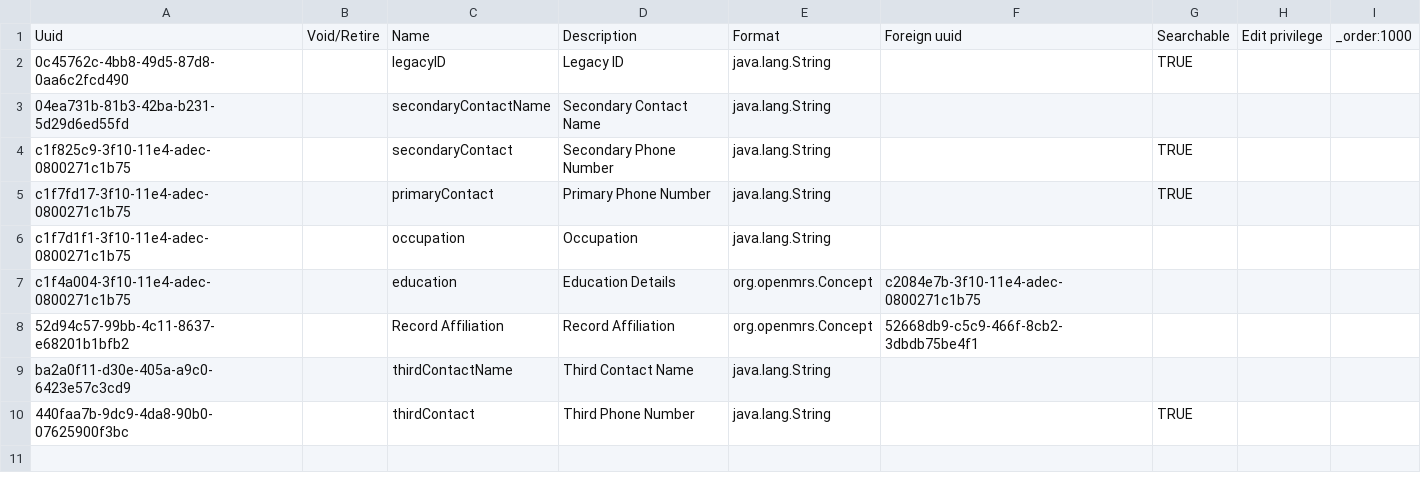
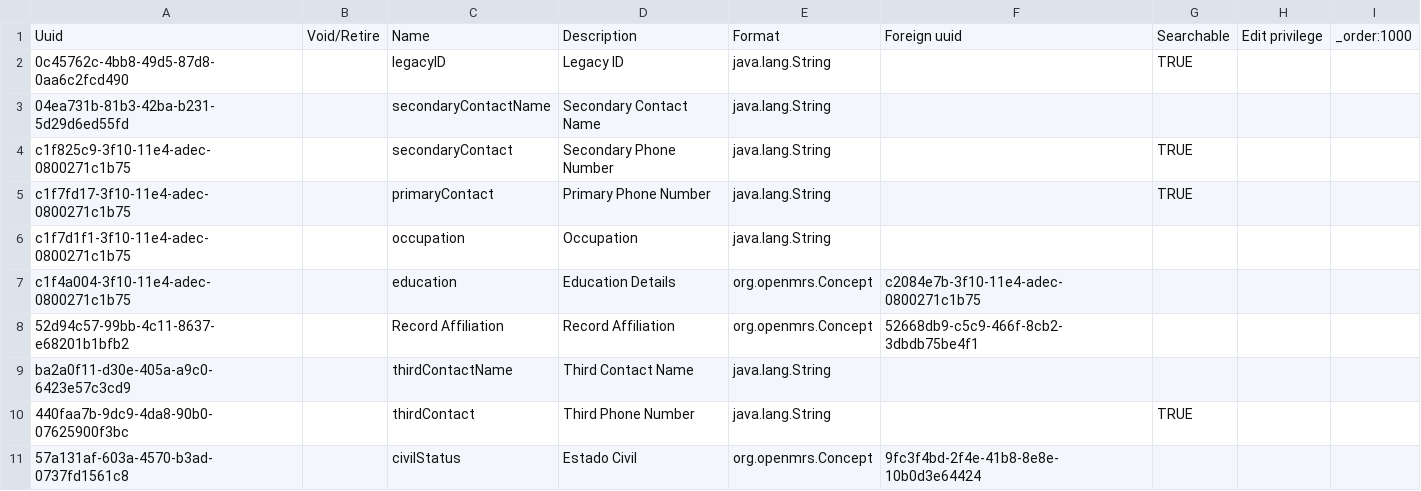
Before and after one commit to globalhealthcoalition/openmrs-config-ghc, a CSV file: configuration/personattributetypes/personAttributeTypes.csv, drawn as a sheet.

Commit message:
Add concepts for socio economic form

```diff
--- a/configuration/personattributetypes/personAttributeTypes.csv
+++ b/configuration/personattributetypes/personAttributeTypes.csv
@@ -10 +10,2 @@ ba2a0f11-d30e-405a-a9c0-6423e57c3cd9,,thirdContactName,Third Contact Name,java.l
 440faa7b-9dc9-4da8-90b0-07625900f3bc,,thirdContact,Third Phone Number,java.lang.String,,TRUE,,
+57a131af-603a-4570-b3ad-0737fd1561c8,,civilStatus,Estado Civil,org.openmrs.Concept,9fc3f4bd-2f4e-41b8-8e8e-10b0d3e64424,,,
```
Also changed, not shown: 2 other files.
